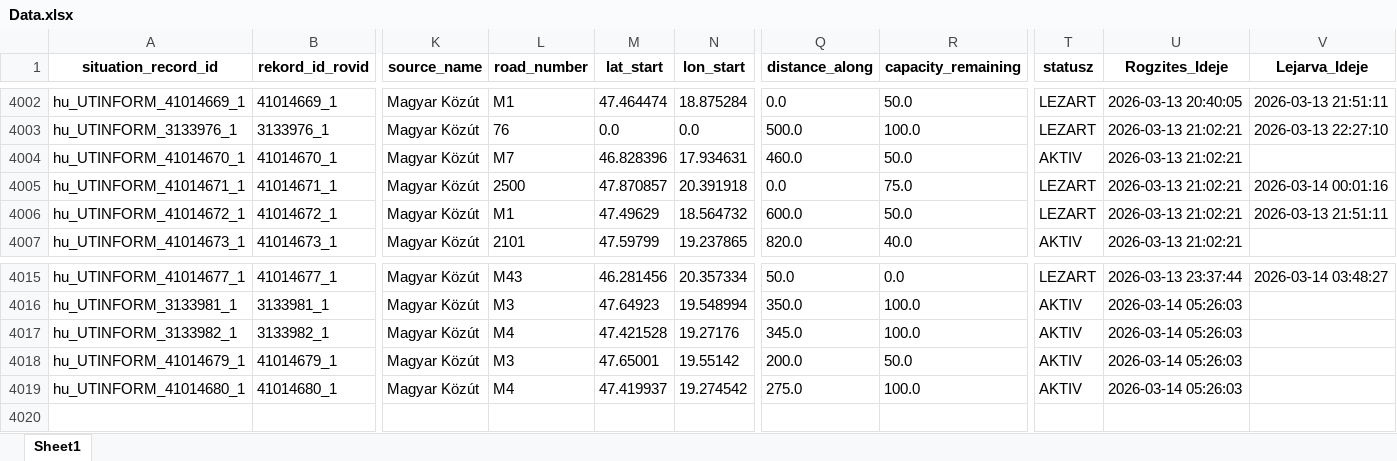
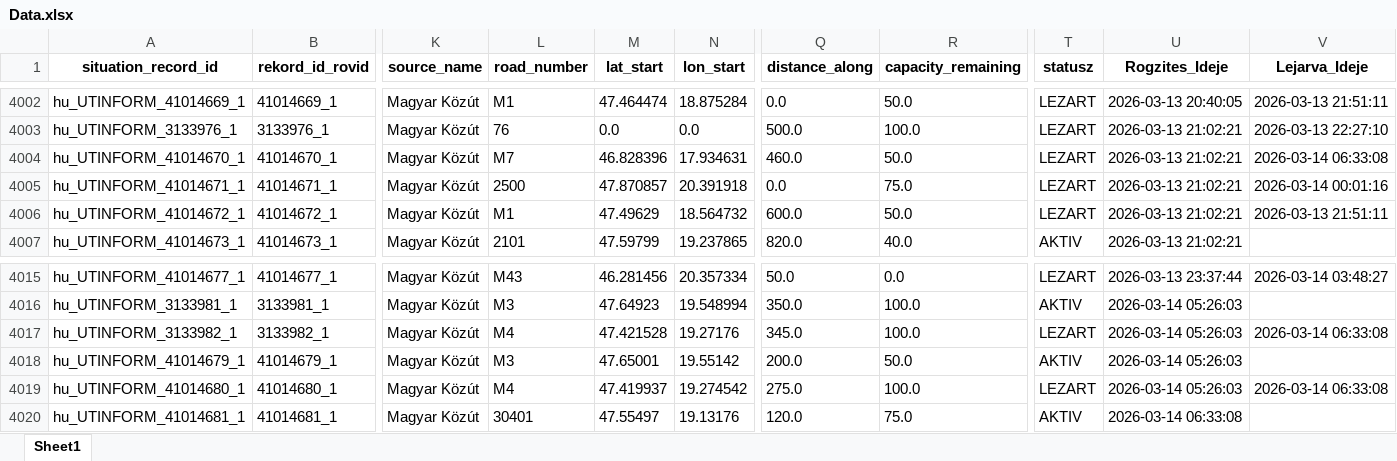
Before and after one commit to zoltanfarkasnemeth/mk-datex-data, an Excel workbook: Data.xlsx, sheet Sheet1, drawn as a sheet; only a part is shown, gaps mark what is left out; values as stored, in another font and other column widths than the file's, no borders; rows hold the shown columns only; the diff names each change by its address in the sheet, - before the commit and + after, or states it on an @@ line.

```diff
--- a/Data.xlsx (sheet Sheet1)
+++ b/Data.xlsx (sheet Sheet1)
-T4004 (statusz): AKTIV
+T4004 (statusz): LEZART
-V4004 (Lejarva_Ideje): (empty)
+V4004 (Lejarva_Ideje): 2026-03-14 06:33:08
-T4017 (statusz): AKTIV
+T4017 (statusz): LEZART
-V4017 (Lejarva_Ideje): (empty)
+V4017 (Lejarva_Ideje): 2026-03-14 06:33:08
-T4019 (statusz): AKTIV
+T4019 (statusz): LEZART
-V4019 (Lejarva_Ideje): (empty)
+V4019 (Lejarva_Ideje): 2026-03-14 06:33:08
+row 4020: hu_UTINFORM_41014681_1 | 41014681_1 | Magyar Közút | 30401 | 47.55497 | 19.13176 | 120.0 | 75.0 | AKTIV | 2026-03-14 06:33:08
```
Also changed, not shown: 1 other file.
